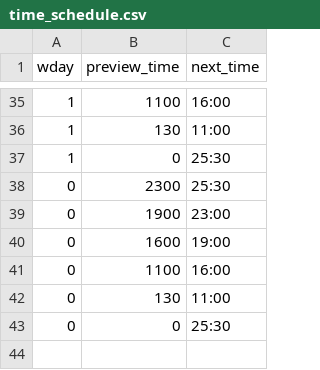
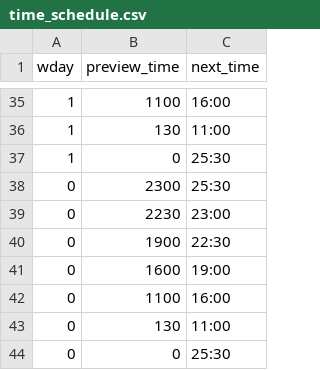
Before and after one commit to Lilac-XI/BlackDesertBossBot, a CSV file: schedules/time_schedule.csv, drawn as a sheet; only a part is shown, gaps mark what is left out.

```diff
--- a/schedules/time_schedule.csv
+++ b/schedules/time_schedule.csv
@@ -38,3 +38,4 @@
 0,2300,25:30
-0,1900,23:00
+0,2230,23:00
+0,1900,22:30
 0,1600,19:00
```
Also changed, not shown: schedules/boss_schedule.csv, 1 other file.
